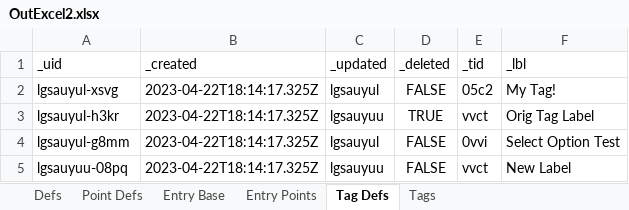
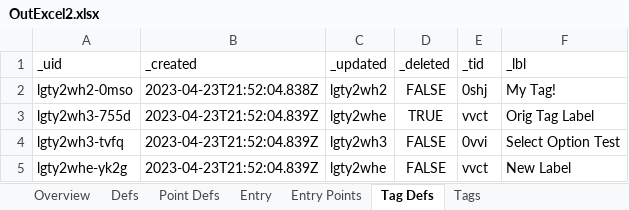
Before and after one commit to aarongilly/pdw, an Excel workbook: data-files/OutExcel2.xlsx, sheet Tag Defs, drawn as a sheet; values as stored, in another font and other column widths than the file's, no borders; removed rows and columns are numbered as before the commit, all else as after; the diff names each change by its address in the sheet, - before the commit and + after, or states it on an @@ line.

```diff
--- a/data-files/OutExcel2.xlsx (sheet Tag Defs)
+++ b/data-files/OutExcel2.xlsx (sheet Tag Defs)
-sheet tab: Entry Base
+sheet tab: Overview
+sheet tab: Entry
-row 2: lgsauyul-xsvg | 2023-04-22T18:14:17.325Z | lgsauyul | FALSE | 05c2 | My Tag!
+row 2: lgty2wh2-0mso | 2023-04-23T21:52:04.838Z | lgty2wh2 | FALSE | 0shj | My Tag!
-A3 (_uid): lgsauyul-h3kr
+A3 (_uid): lgty2wh3-755d
-B3:B5 (_created): 2023-04-22T18:14:17.325Z
+B3:B5 (_created): 2023-04-23T21:52:04.839Z
-C3 (_updated): lgsauyuu
+C3 (_updated): lgty2whe
-A4 (_uid): lgsauyul-g8mm
+A4 (_uid): lgty2wh3-tvfq
-C4 (_updated): lgsauyul
+C4 (_updated): lgty2wh3
-A5 (_uid): lgsauyuu-08pq
+A5 (_uid): lgty2whe-yk2g
-C5 (_updated): lgsauyuu
+C5 (_updated): lgty2whe
```
Also changed, not shown: sheet Point Defs, sheet Entry Points, sheet Defs, sheet Tags, data-files/OutExcel1.xlsx, 7 other files.
